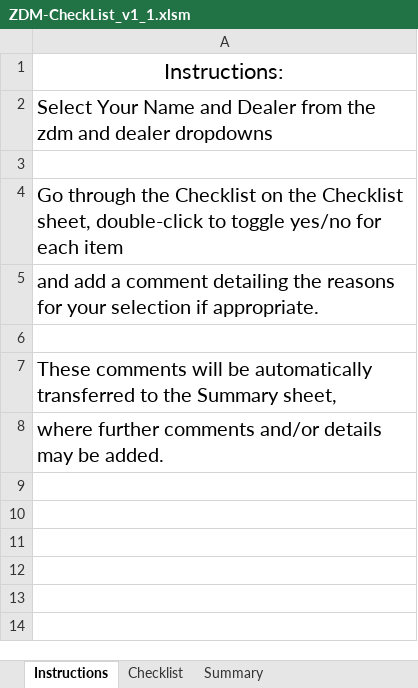
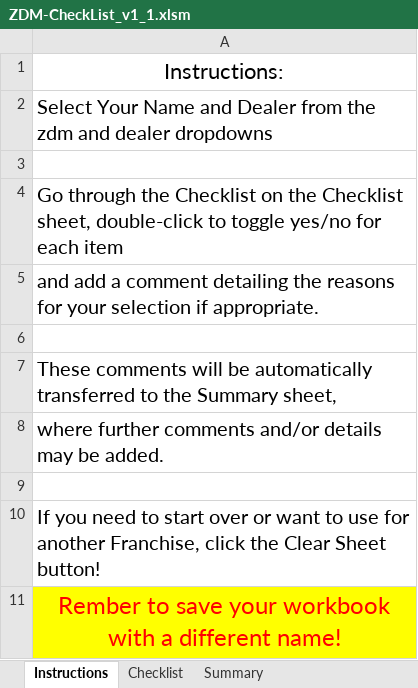
Before and after one commit to aschmeelk/zdm_checklist, an Excel workbook: ZDM-CheckList_v1_1.xlsm, sheet Instructions, drawn as a sheet; values as stored, in another font and other column widths than the file's, no borders; the diff names each change by its address in the sheet, - before the commit and + after, or states it on an @@ line.

```diff
--- a/ZDM-CheckList_v1_1.xlsm (sheet Instructions)
+++ b/ZDM-CheckList_v1_1.xlsm (sheet Instructions)
+row 9: (empty)
+row 10: If you need to start over or want to use for another Franchise, click the Clear Sheet button!
+row 11: Rember to save your workbook with a different name!
```
Also changed, not shown: sheet Summary, sheet Checklist, charts or pictures.
